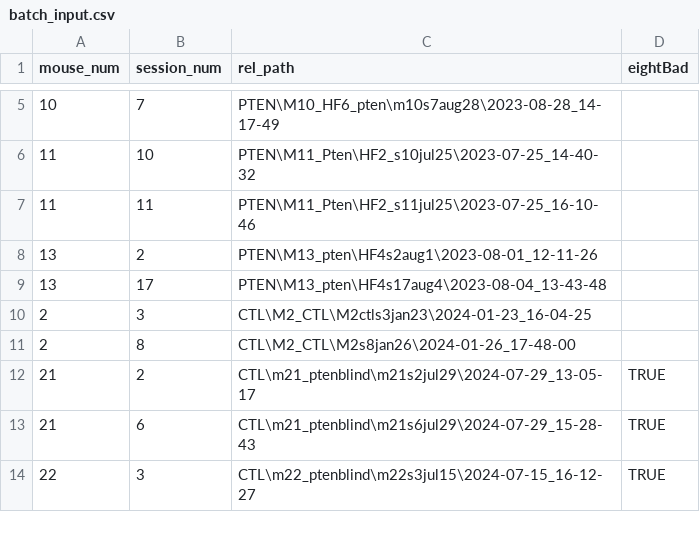
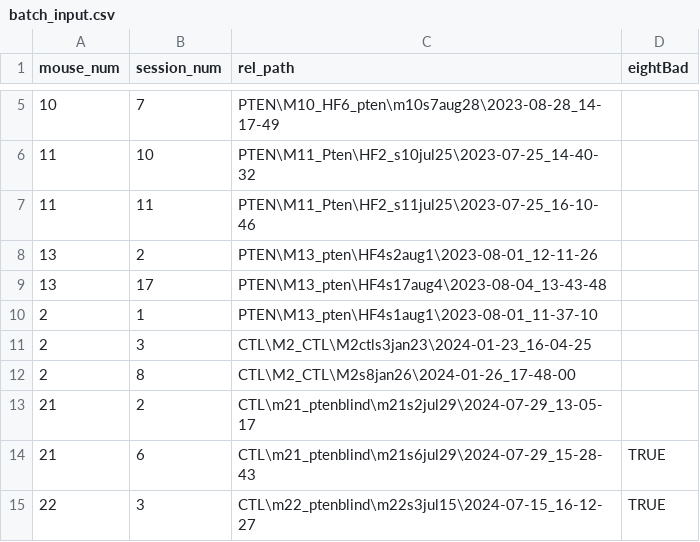
Before and after one commit to TheShanri/jeremystats, a CSV file: IED/batch_input.csv, drawn as a sheet; only a part is shown, gaps mark what is left out.

Commit message:
Update batch_input.csv

```diff
--- a/IED/batch_input.csv
+++ b/IED/batch_input.csv
@@ -9,5 +9,6 @@ mouse_num,session_num,rel_path,eightBad
 13,17,PTEN\M13_pten\HF4s17aug4\2023-08-04_13-43-48,
+2,1,PTEN\M13_pten\HF4s1aug1\2023-08-01_11-37-10,
 2,3,CTL\M2_CTL\M2ctls3jan23\2024-01-23_16-04-25,
 2,8,CTL\M2_CTL\M2s8jan26\2024-01-26_17-48-00,
-21,2,CTL\m21_ptenblind\m21s2jul29\2024-07-29_13-05-17,TRUE
+21,2,CTL\m21_ptenblind\m21s2jul29\2024-07-29_13-05-17,
 21,6,CTL\m21_ptenblind\m21s6jul29\2024-07-29_15-28-43,TRUE
```
